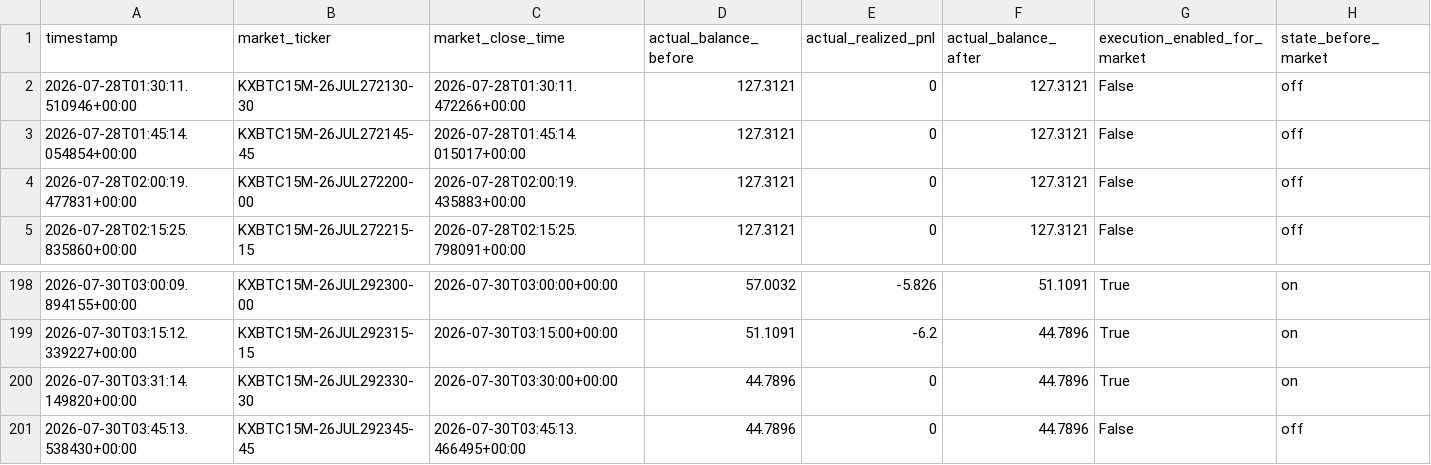
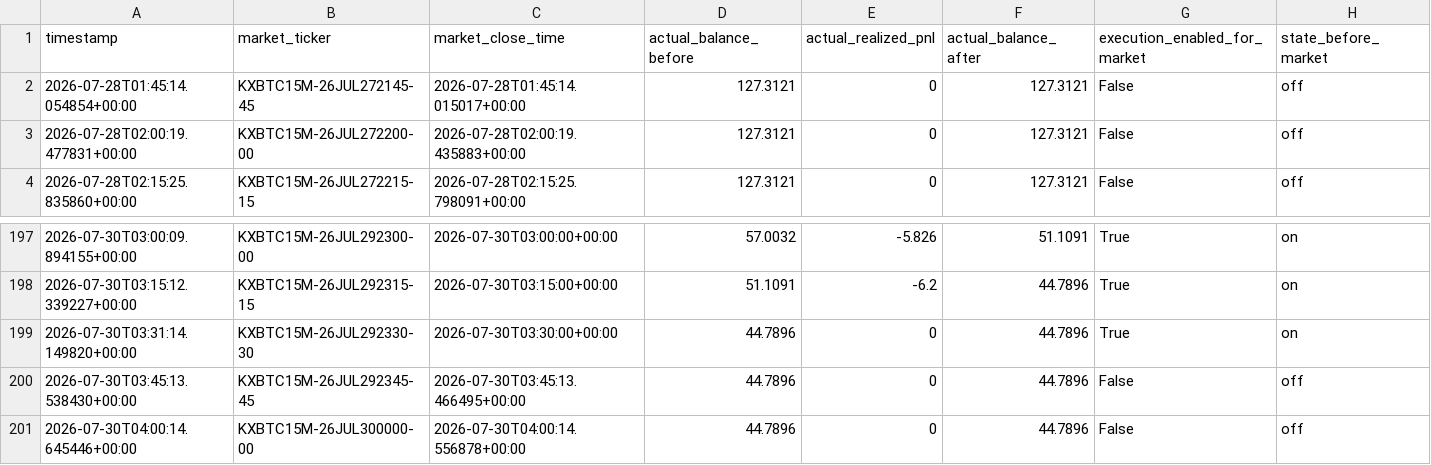
Before and after one commit to tamzid2001/polymarketfuturesbot, a CSV file: data/kalshi_actual_equity_history.csv, drawn as a sheet; only a part is shown, gaps mark what is left out; removed rows and columns are numbered as before the commit, all else as after; rows hold the shown columns only; the diff names each change by its address in the sheet, - before the commit and + after, or states it on an @@ line.

```diff
--- a/data/kalshi_actual_equity_history.csv
+++ b/data/kalshi_actual_equity_history.csv
-row 2: 2026-07-28T01:30:11.510946+00:00 | KXBTC15M-26JUL272130-30 | 2026-07-28T01:30:11.472266+00:00 | 127.3121 | 0 | 127.3121 | False | off
+row 201: 2026-07-30T04:00:14.645446+00:00 | KXBTC15M-26JUL300000-00 | 2026-07-30T04:00:14.556878+00:00 | 44.7896 | 0 | 44.7896 | False | off
```
Also changed, not shown: data/kalshi_shadow_equity_history.csv, 3 other files.
